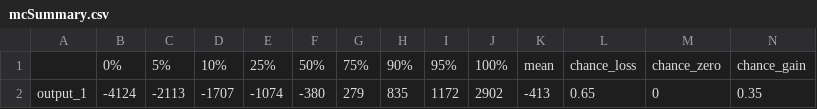
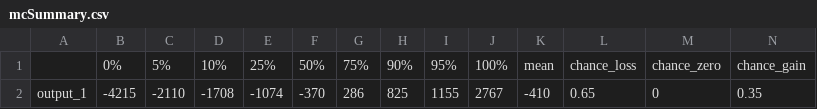
Before and after one commit to CWWhitney/Decision_Analysis_Course, a CSV file: data/outputs/mcSummary.csv, drawn as a sheet.

```diff
--- a/data/outputs/mcSummary.csv
+++ b/data/outputs/mcSummary.csv
@@ -1,2 +1,2 @@
 "","0%","5%","10%","25%","50%","75%","90%","95%","100%","mean","chance_loss","chance_zero","chance_gain"
-"output_1","-4124","-2113","-1707","-1074","-380","279","835","1172","2902","-413","0.65","0","0.35"
+"output_1","-4215","-2110","-1708","-1074","-370","286","825","1155","2767","-410","0.65","0","0.35"
```
Also changed, not shown: data/outputs/mcSimulationResults.csv, 18 other files.
